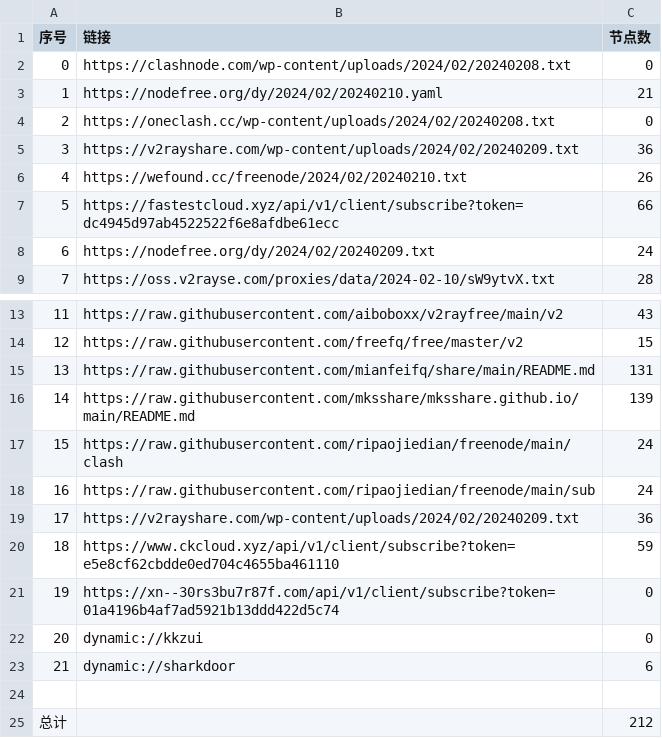
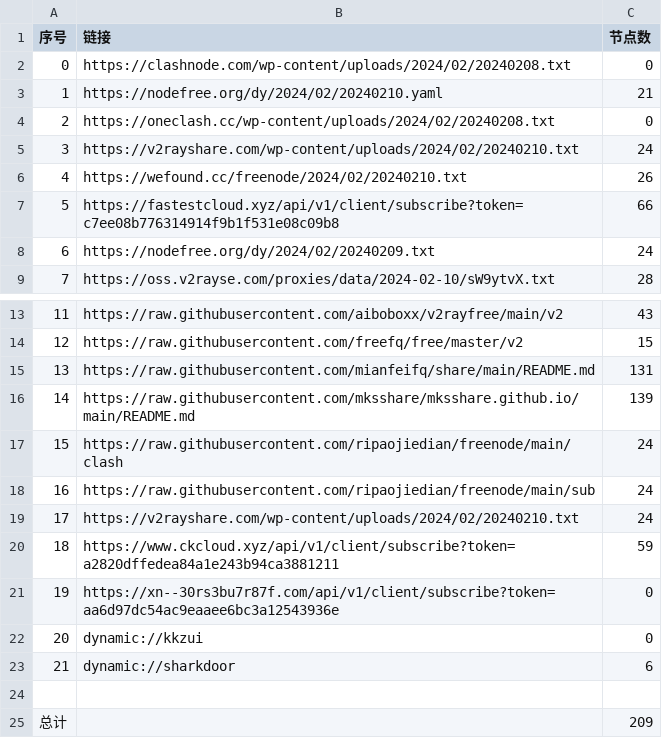
Before and after one commit to yaney01/NoMoreWalls, a CSV file: list_result.csv, drawn as a sheet; only a part is shown, gaps mark what is left out.

```diff
--- a/list_result.csv
+++ b/list_result.csv
@@ -4,5 +4,5 @@
 2,https://oneclash.cc/wp-content/uploads/2024/02/20240208.txt,0
-3,https://v2rayshare.com/wp-content/uploads/2024/02/20240209.txt,36
+3,https://v2rayshare.com/wp-content/uploads/2024/02/20240210.txt,24
 4,https://wefound.cc/freenode/2024/02/20240210.txt,26
-5,https://fastestcloud.xyz/api/v1/client/subscribe?token=dc4945d97ab4522522f6e8afdbe61ecc,66
+5,https://fastestcloud.xyz/api/v1/client/subscribe?token=c7ee08b776314914f9b1f531e08c09b8,66
 6,https://nodefree.org/dy/2024/02/20240209.txt,24
@@ -18,5 +18,5 @@
 16,https://raw.githubusercontent.com/ripaojiedian/freenode/main/sub,24
-17,https://v2rayshare.com/wp-content/uploads/2024/02/20240209.txt,36
-18,https://www.ckcloud.xyz/api/v1/client/subscribe?token=e5e8cf62cbdde0ed704c4655ba461110,59
-19,https://xn--30rs3bu7r87f.com/api/v1/client/subscribe?token=01a4196b4af7ad5921b13ddd422d5c74,0
+17,https://v2rayshare.com/wp-content/uploads/2024/02/20240210.txt,24
+18,https://www.ckcloud.xyz/api/v1/client/subscribe?token=a2820dffedea84a1e243b94ca3881211,59
+19,https://xn--30rs3bu7r87f.com/api/v1/client/subscribe?token=aa6d97dc54ac9eaaee6bc3a12543936e,0
 20,dynamic://kkzui,0
@@ -24,2 +24,2 @@
 
-总计,,212
+总计,,209
```
Also changed, not shown: 10 other files.
